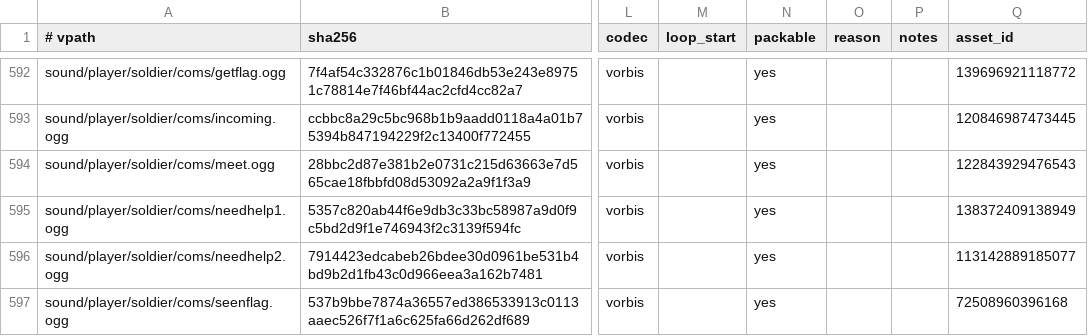
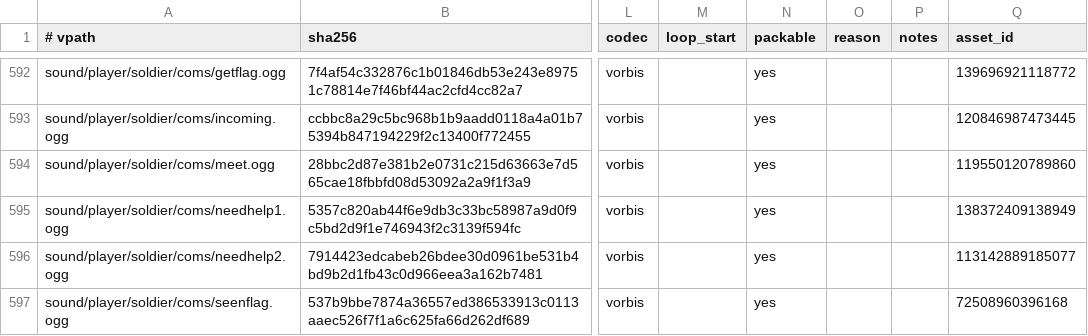
Before and after one commit to feddedz/Roblox-Xonotic, a TSV file: assets/manifest/audio-plan.tsv, drawn as a sheet; only a part is shown, gaps mark what is left out; the diff names each change by its address in the sheet, - before the commit and + after, or states it on an @@ line.

```diff
--- a/assets/manifest/audio-plan.tsv
+++ b/assets/manifest/audio-plan.tsv
-Q594 (asset_id): 122843929476543
+Q594 (asset_id): 119550120789860
```
Also changed, not shown: assets/manifest/roblox-audio-moderation.tsv, assets/manifest/roblox-audio.tsv, 3 other files.
